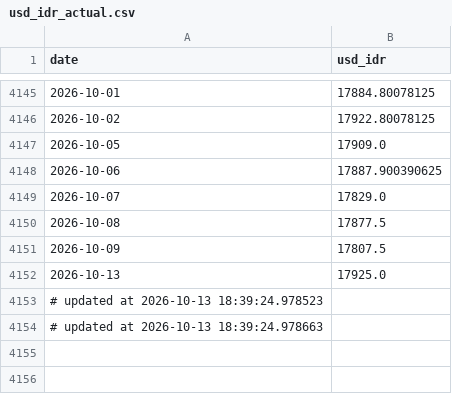
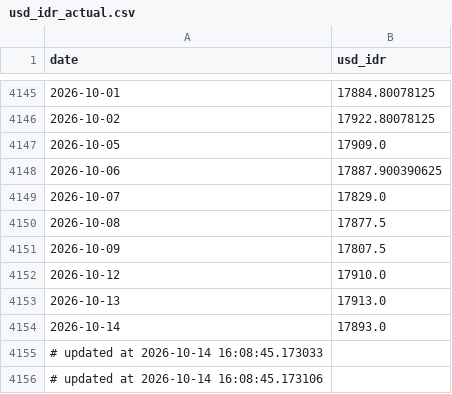
Before and after one commit to Sevinee/usd-idr-dashboard-prediction, a CSV file: usd_idr_actual.csv, drawn as a sheet; only a part is shown, gaps mark what is left out.

```diff
--- a/usd_idr_actual.csv
+++ b/usd_idr_actual.csv
@@ -4151,4 +4151,6 @@ date,usd_idr
 2026-10-09,17807.5
-2026-10-13,17925.0
-# updated at 2026-10-13 18:39:24.978523
-# updated at 2026-10-13 18:39:24.978663
+2026-10-12,17910.0
+2026-10-13,17913.0
+2026-10-14,17893.0
+# updated at 2026-10-14 16:08:45.173033
+# updated at 2026-10-14 16:08:45.173106
```
Also changed, not shown: preprocessed_actual_data.csv, usd_idr_pred_latest.csv, 1 other file.
